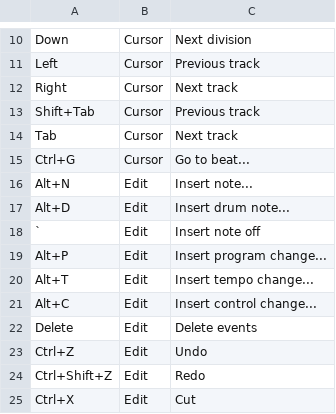
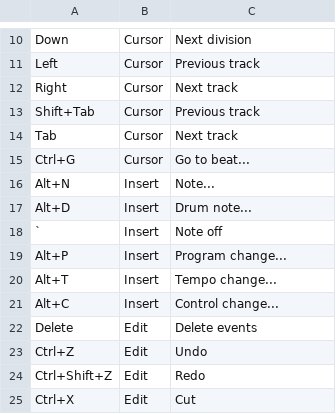
Before and after one commit to jangler/faunatone, a CSV file: config/shortcuts.csv, drawn as a sheet; only a part is shown, gaps mark what is left out.

Commit message:
Move some edit menu items to new insert menu

```diff
--- a/config/shortcuts.csv
+++ b/config/shortcuts.csv
@@ -15,8 +15,8 @@ Tab, Cursor, Next track
 Ctrl+G, Cursor, Go to beat...
-Alt+N, Edit, Insert note...
-Alt+D, Edit, Insert drum note...
-`, Edit, Insert note off
-Alt+P, Edit, Insert program change...
-Alt+T, Edit, Insert tempo change...
-Alt+C, Edit, Insert control change...
+Alt+N, Insert, Note...
+Alt+D, Insert, Drum note...
+`, Insert, Note off
+Alt+P, Insert, Program change...
+Alt+T, Insert, Tempo change...
+Alt+C, Insert, Control change...
 Delete, Edit, Delete events
```
Also changed, not shown: 1 other file.
